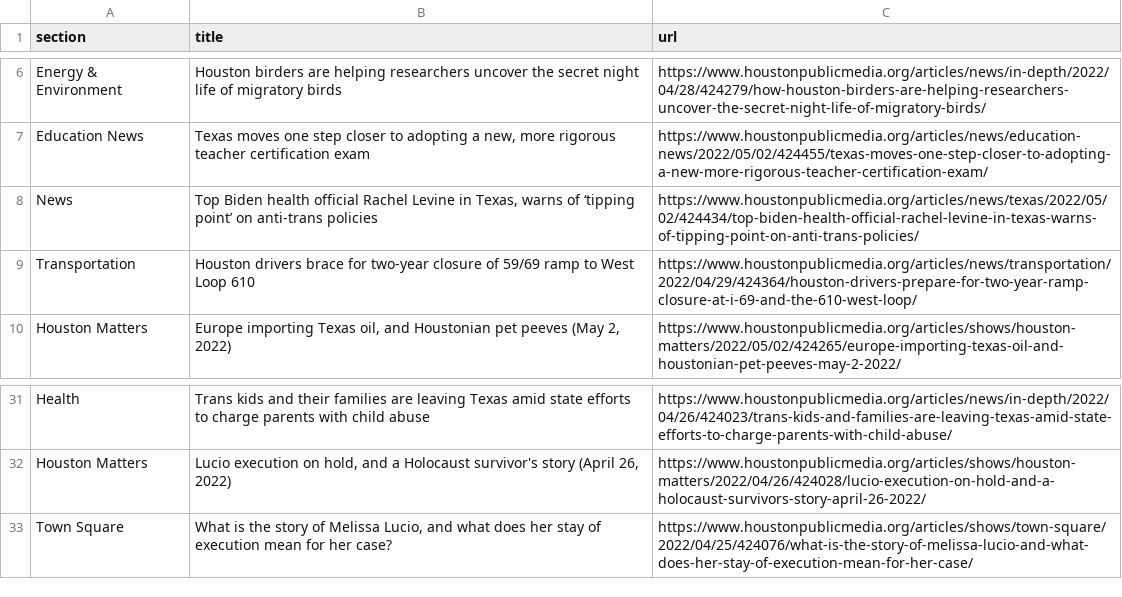
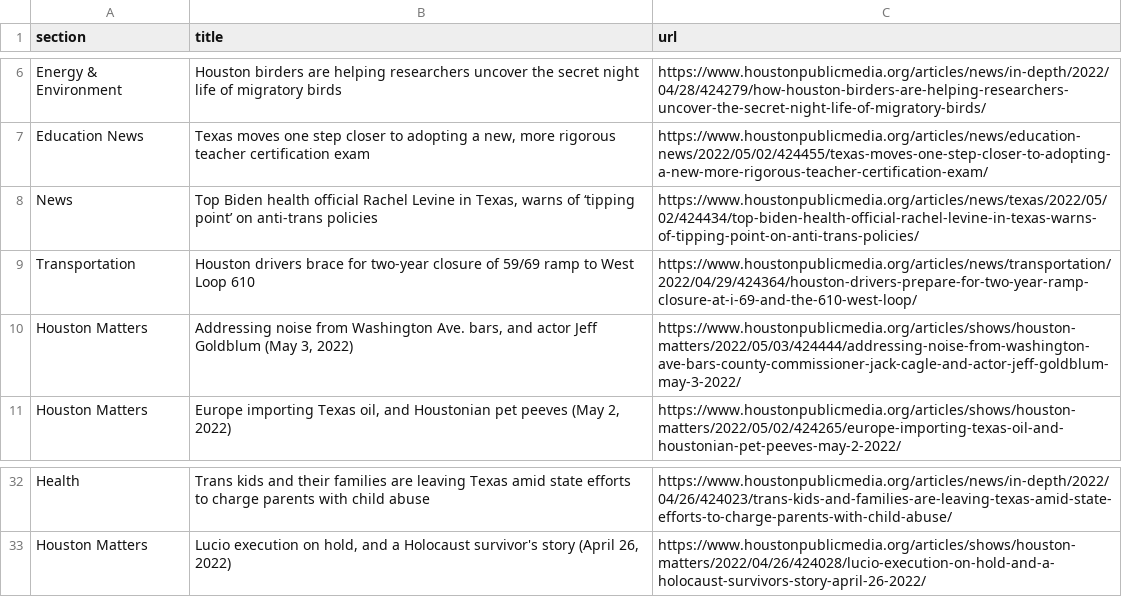
Before and after one commit to naokatoh/auto-scraper, a CSV file: npr.csv, drawn as a sheet; only a part is shown, gaps mark what is left out; removed rows and columns are numbered as before the commit, all else as after; the diff names each change by its address in the sheet, - before the commit and + after, or states it on an @@ line.

```diff
--- a/npr.csv
+++ b/npr.csv
+row 10: Houston Matters | Addressing noise from Washington Ave. bars, and actor Jeff Goldblum (May 3, 2022) | https://www.houstonpublicmedia.org/articles/shows/houston-matters/2022/05/03/424444/addressing-noise-from-washington-ave-bars-county-commissioner-jack-cagle-and-actor-jeff-goldblum-may-3-2022/
-row 33: Town Square | What is the story of Melissa Lucio, and what does her stay of execution mean for her case? | https://www.houstonpublicmedia.org/articles/shows/town-square/2022/04/25/424076/what-is-the-story-of-melissa-lucio-and-what-does-her-stay-of-execution-mean-for-her-case/
```
